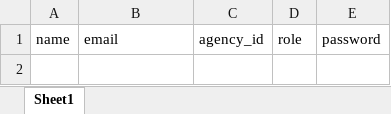
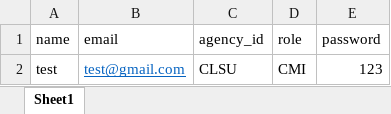
Before and after one commit to arkeensalvador/RTMS, an Excel workbook: public/import-templates/users-template.xlsx, sheet Sheet1, drawn as a sheet; values as stored, in another font and other column widths than the file's, no borders; the diff names each change by its address in the sheet, - before the commit and + after, or states it on an @@ line.

```diff
--- a/public/import-templates/users-template.xlsx (sheet Sheet1)
+++ b/public/import-templates/users-template.xlsx (sheet Sheet1)
+row 2: test | test@gmail.com | CLSU | CMI | 123
```
Also changed, not shown: 5 other files.
